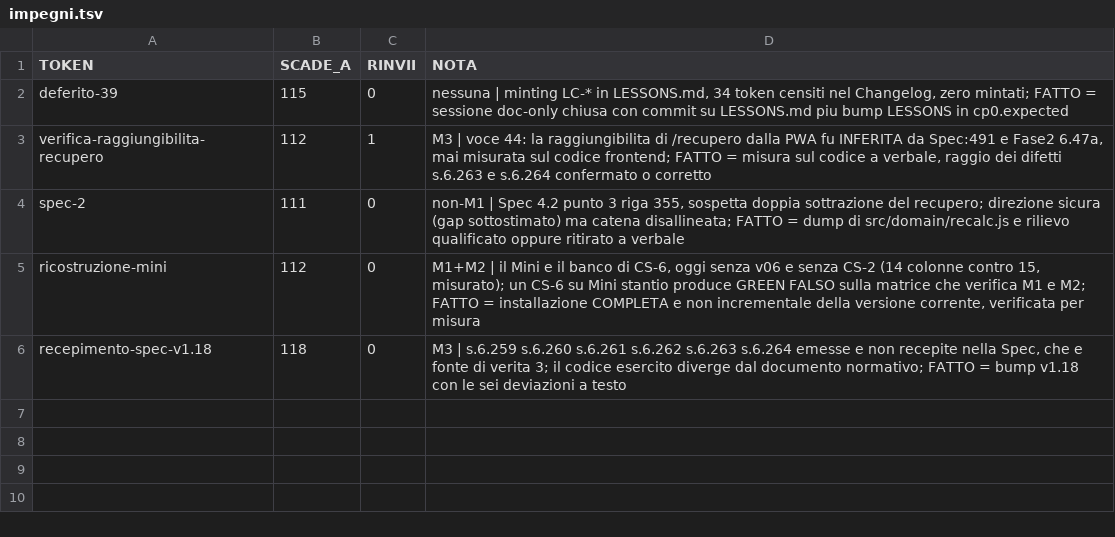
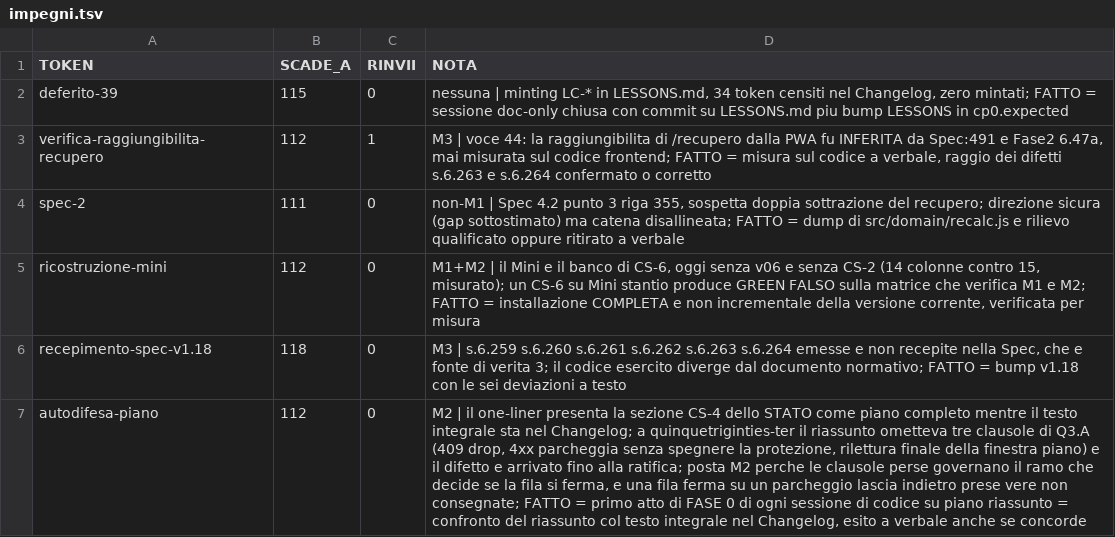
Before and after one commit to timegates-code/pharmatimer, a TSV file: scripts/impegni.tsv, drawn as a sheet; the diff names each change by its address in the sheet, - before the commit and + after, or states it on an @@ line.

Commit message:
par.22.198-quinquetriginties-ter: impegno autodifesa-piano sotto guardia
Q-IMP-TER=B. Il riassunto del piano nello STATO ometteva tre clausole di
Q3.A presenti nel Changelog e il difetto e arrivato fino alla ratifica.
FATTO = confronto riassunto/integrale come primo atto di FASE 0 di ogni
sessione di codice su piano riassunto. Posta M2.

```diff
--- a/scripts/impegni.tsv
+++ b/scripts/impegni.tsv
+row 7: autodifesa-piano | 112 | 0 | M2 | il one-liner presenta la sezione CS-4 dello STATO come piano completo mentre il testo integrale sta nel Changelog; a quinquetriginties-ter il riassunto ometteva tre clausole di Q3.A (409 drop, 4xx parcheggia senza spegnere la protezione, rilettura finale della finestra piano) e il difetto e arrivato fino alla ratifica; posta M2 perche le clausole perse governano il ramo che decide se la fila si ferma, e una fila ferma su un parcheggio lascia indietro prese vere non consegnate; FATTO = primo atto di FASE 0 di ogni sessione di codice su piano riassunto = confronto del riassunto col testo integrale nel Changelog, esito a verbale anche se concorde
```
